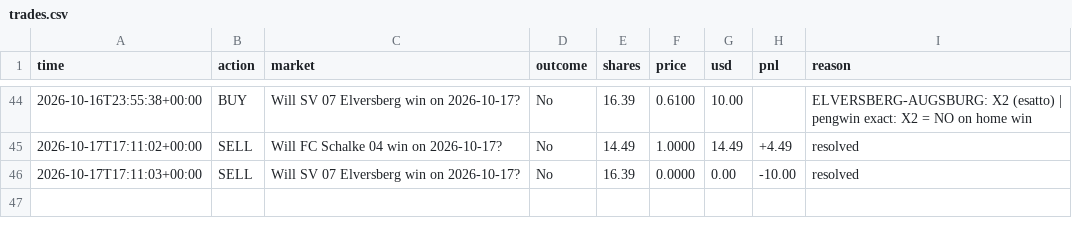
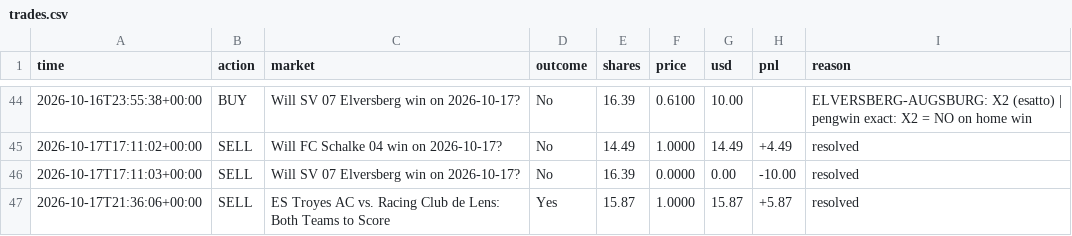
Before and after one commit to MoldyAxis395/polymarket-news-bot, a CSV file: data/pengwin/trades.csv, drawn as a sheet; only a part is shown, gaps mark what is left out; the diff names each change by its address in the sheet, - before the commit and + after, or states it on an @@ line.

```diff
--- a/data/pengwin/trades.csv
+++ b/data/pengwin/trades.csv
+row 47: 2026-10-17T21:36:06+00:00 | SELL | ES Troyes AC vs. Racing Club de Lens: Both Teams to Score | Yes | 15.87 | 1.0000 | 15.87 | +5.87 | resolved
```
Also changed, not shown: 7 other files.
